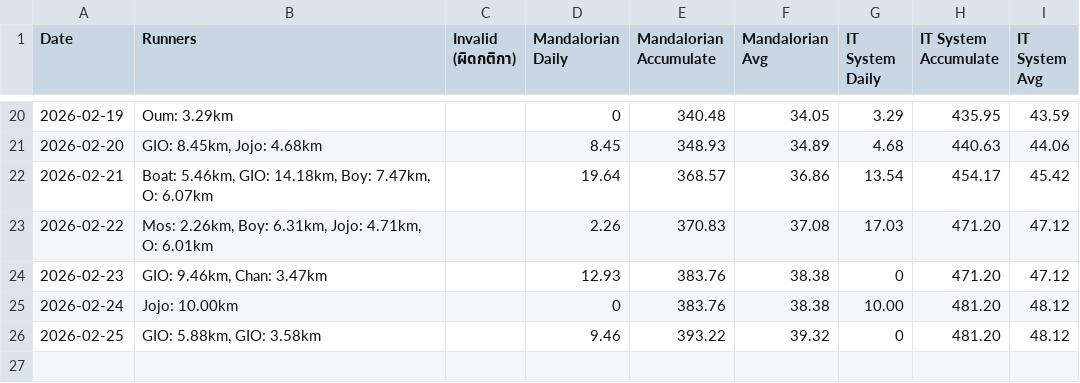
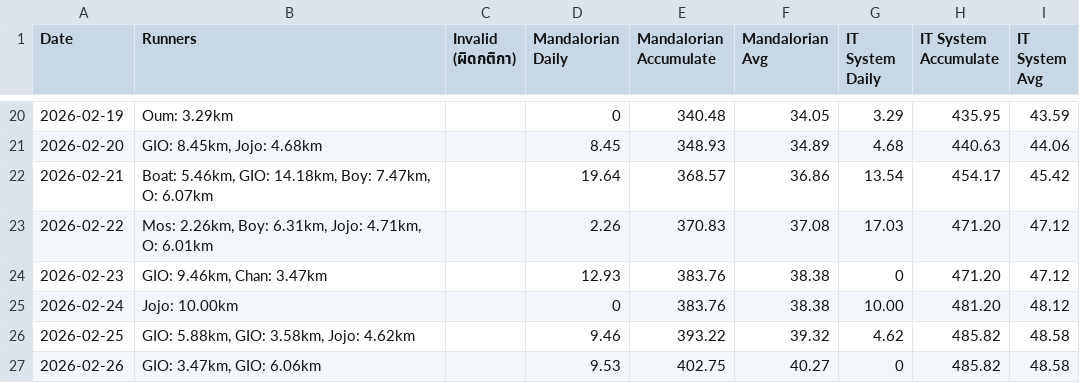
Before and after one commit to giornoadd/ntl-running-tournaments, a CSV file: results/2026-February.csv, drawn as a sheet; only a part is shown, gaps mark what is left out.

```diff
--- a/results/2026-February.csv
+++ b/results/2026-February.csv
@@ -25,2 +25,3 @@ Date,Runners,Invalid (ผิดกติกา),Mandalorian Daily,Mandalorian Ac
 2026-02-24,Jojo: 10.00km,,0,383.76,38.38,10.00,481.20,48.12
-2026-02-25,"GIO: 5.88km, GIO: 3.58km",,9.46,393.22,39.32,0,481.20,48.12
+2026-02-25,"GIO: 5.88km, GIO: 3.58km, Jojo: 4.62km",,9.46,393.22,39.32,4.62,485.82,48.58
+2026-02-26,"GIO: 3.47km, GIO: 6.06km",,9.53,402.75,40.27,0,485.82,48.58
```
Also changed, not shown: 29 other files.
